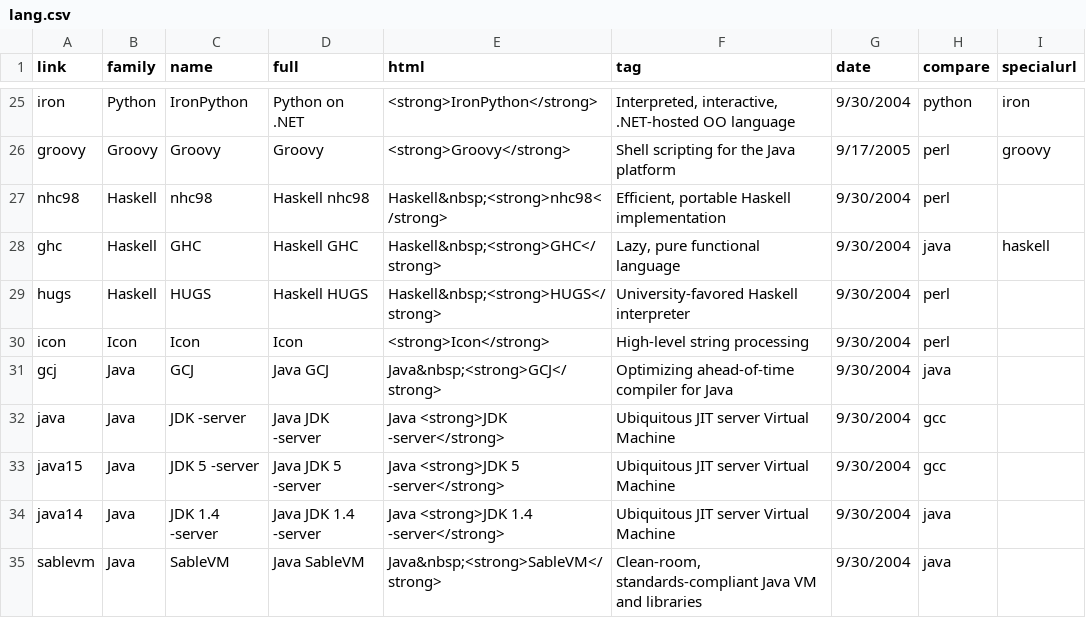
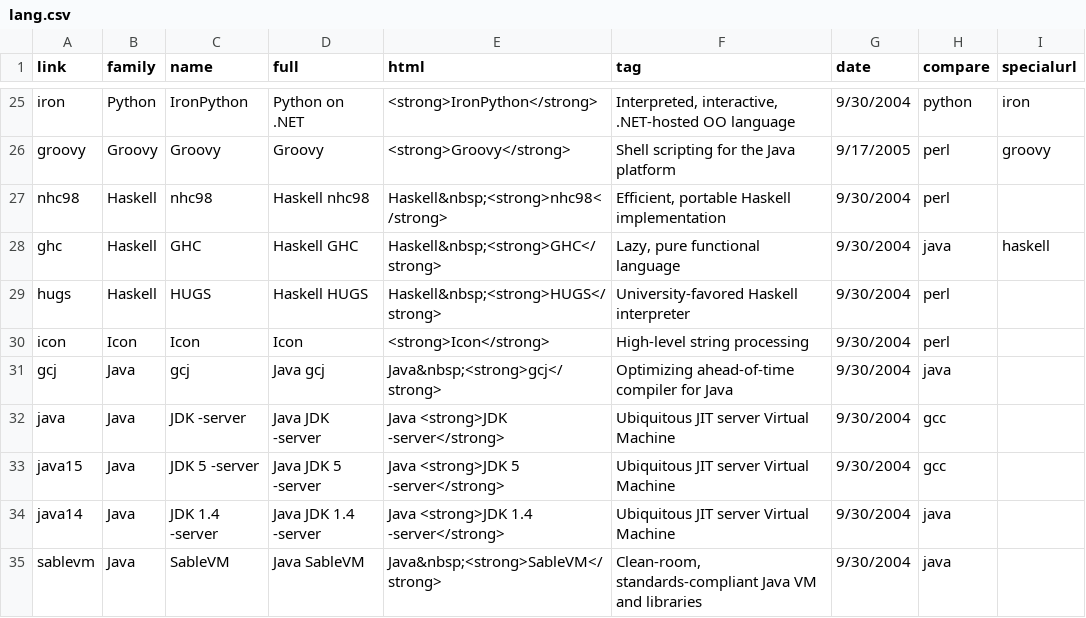
Before and after one commit to kragen/shootout, a CSV file: website/desc/lang.csv, drawn as a sheet; only a part is shown, gaps mark what is left out.

Commit message:
*** empty log message ***

```diff
--- a/website/desc/lang.csv
+++ b/website/desc/lang.csv
@@ -30,3 +30,3 @@ hugs,Haskell,HUGS,Haskell HUGS,Haskell&nbsp;<strong>HUGS</strong>,University-fav
 icon,Icon,Icon,Icon,<strong>Icon</strong>,High-level string processing,9/30/2004,perl,
-gcj,Java,GCJ,Java GCJ,Java&nbsp;<strong>GCJ</strong>,Optimizing ahead-of-time compiler for Java,9/30/2004,java,
+gcj,Java,gcj,Java gcj,Java&nbsp;<strong>gcj</strong>,Optimizing ahead-of-time compiler for Java,9/30/2004,java,
 java,Java,JDK -server,Java JDK -server,Java <strong>JDK -server</strong>,Ubiquitous JIT server Virtual Machine,9/30/2004,gcc,
```
